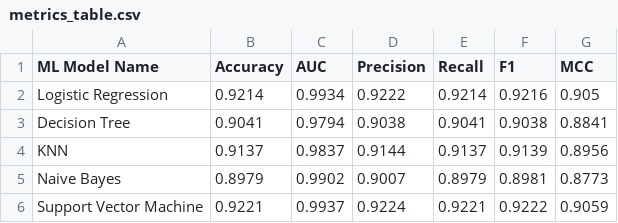
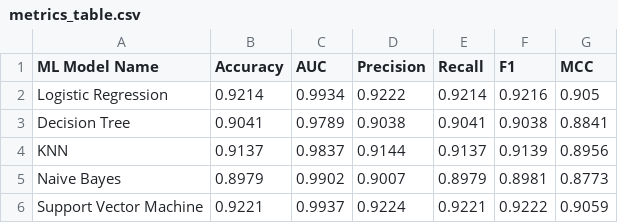
Before and after one commit to 2026ak05213-sudo/2026ak05213-ml-assignment2-drybean, a CSV file: model/metrics_table.csv, drawn as a sheet.

```diff
--- a/model/metrics_table.csv
+++ b/model/metrics_table.csv
@@ -2,3 +2,3 @@ ML Model Name,Accuracy,AUC,Precision,Recall,F1,MCC
 Logistic Regression,0.9214,0.9934,0.9222,0.9214,0.9216,0.905
-Decision Tree,0.9041,0.9794,0.9038,0.9041,0.9038,0.8841
+Decision Tree,0.9041,0.9789,0.9038,0.9041,0.9038,0.8841
 KNN,0.9137,0.9837,0.9144,0.9137,0.9139,0.8956
```
Also changed, not shown: test_data.csv, 6 other files.
